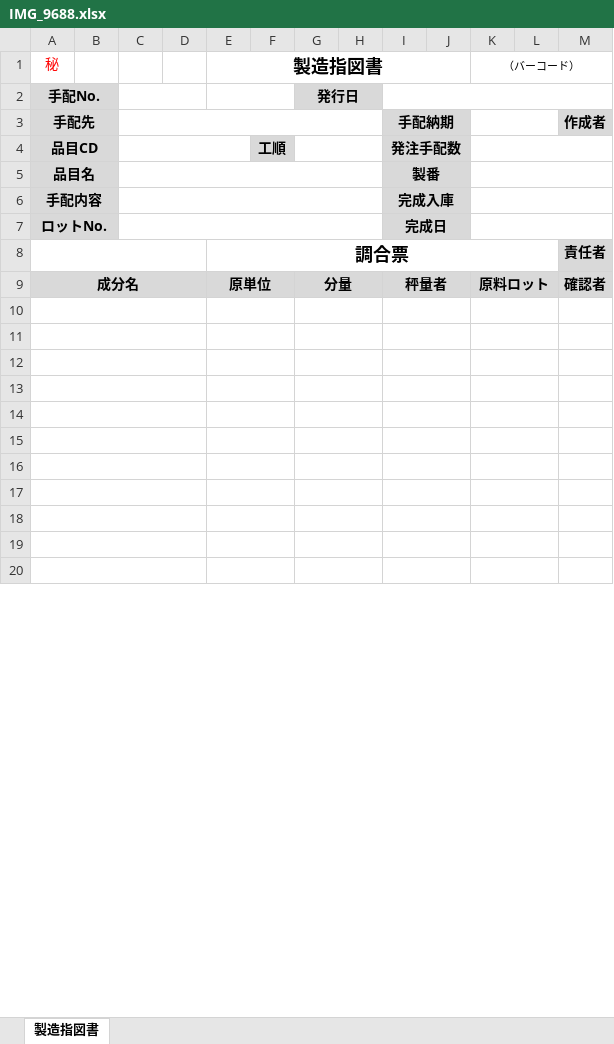
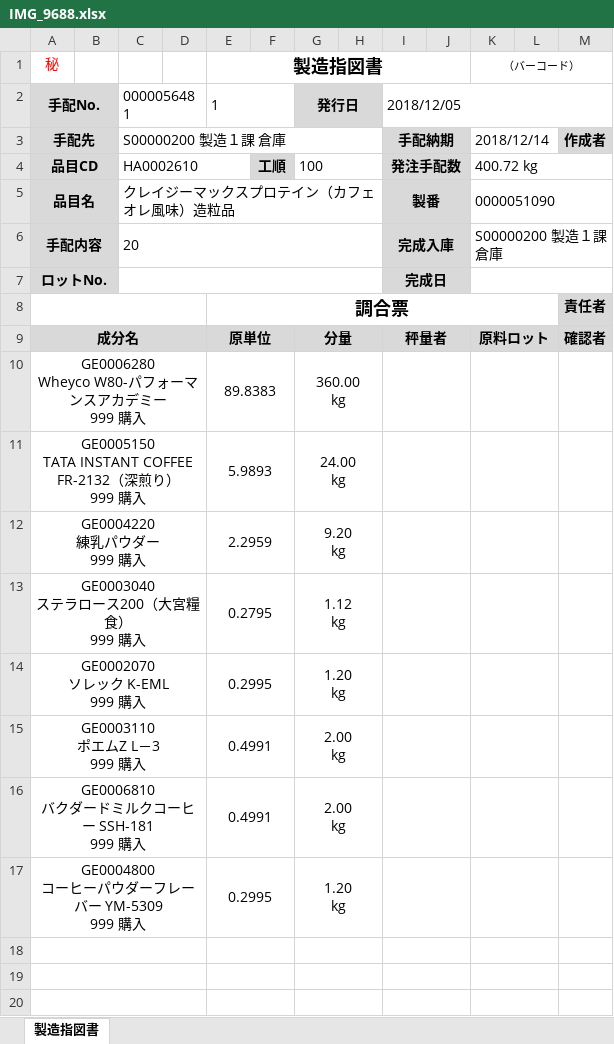
Before and after one commit to wesleylwu/Mirror-Report-AI, an Excel workbook: output/IMG_9688.xlsx, sheet 製造指図書, drawn as a sheet; only a part is shown; values as stored, in another font and other column widths than the file's, no borders; ↵ is a line break in a cell; the diff names each change by its address in the sheet, - before the commit and + after, or states it on an @@ line.

```diff
--- a/output/IMG_9688.xlsx (sheet 製造指図書)
+++ b/output/IMG_9688.xlsx (sheet 製造指図書)
-C2: (empty)
+C2: 0000056481
-E2 (製造指図書): (empty)
+E2 (製造指図書): 1
-I2: (empty)
+I2: 2018/12/05
-C3: (empty)
+C3: S00000200 製造１課 倉庫
-K3 (（バーコード）): (empty)
+K3 (（バーコード）): 2018/12/14
-C4: (empty)
+C4: HA0002610
-G4: (empty)
+G4: 100
-K4 (（バーコード）): (empty)
+K4 (（バーコード）): 400.72 kg
-C5: (empty)
+C5: クレイジーマックスプロテイン（カフェオレ風味）造粒品
-K5 (（バーコード）): (empty)
+K5 (（バーコード）): 0000051090
-C6: (empty)
+C6: 20
-K6 (（バーコード）): (empty)
+K6 (（バーコード）): S00000200 製造１課 倉庫
-row 10: (empty)
+row 10: GE0006280 ↵ Wheyco W80-パフォーマンスアカデミー ↵ 999 購入 |  |  |  | 89.8383 |  | 360.00 ↵ kg
-row 11: (empty)
+row 11: GE0005150 ↵ TATA INSTANT COFFEE FR-2132（深煎り） ↵ 999 購入 |  |  |  | 5.9893 |  | 24.00 ↵ kg
-row 12: (empty)
+row 12: GE0004220 ↵ 練乳パウダー ↵ 999 購入 |  |  |  | 2.2959 |  | 9.20 ↵ kg
-row 13: (empty)
+row 13: GE0003040 ↵ ステラロース200（大宮糧食） ↵ 999 購入 |  |  |  | 0.2795 |  | 1.12 ↵ kg
-row 14: (empty)
+row 14: GE0002070 ↵ ソレック K-EML ↵ 999 購入 |  |  |  | 0.2995 |  | 1.20 ↵ kg
-row 15: (empty)
+row 15: GE0003110 ↵ ポエムZ L－3 ↵ 999 購入 |  |  |  | 0.4991 |  | 2.00 ↵ kg
-row 16: (empty)
+row 16: GE0006810 ↵ バクダードミルクコーヒー SSH-181 ↵ 999 購入 |  |  |  | 0.4991 |  | 2.00 ↵ kg
-row 17: (empty)
+row 17: GE0004800 ↵ コーヒーパウダーフレーバー YM-5309 ↵ 999 購入 |  |  |  | 0.2995 |  | 1.20 ↵ kg
```
Also changed, not shown: 5 other files.
